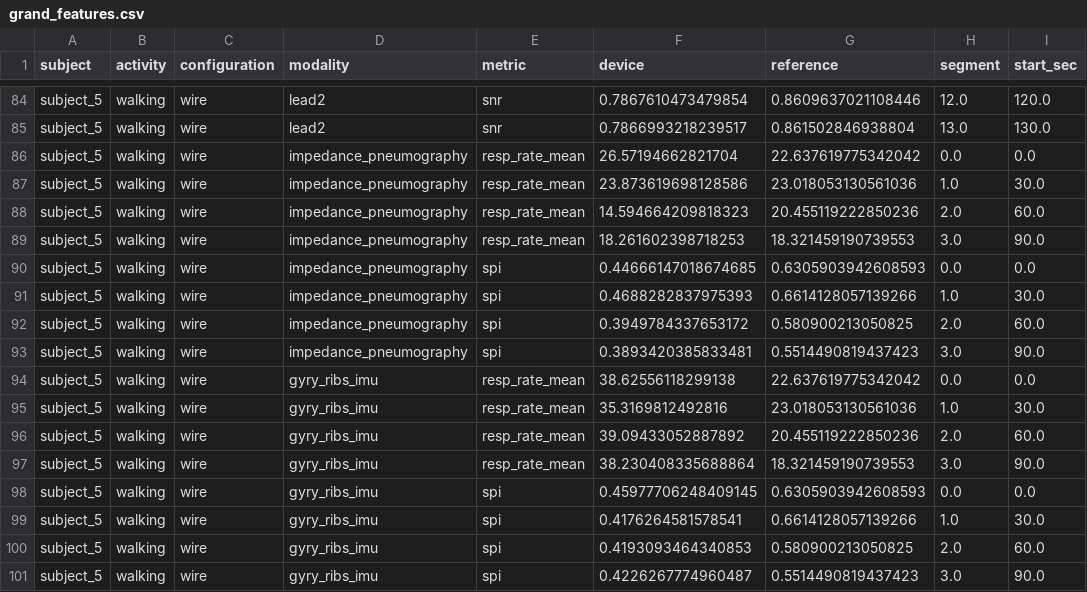
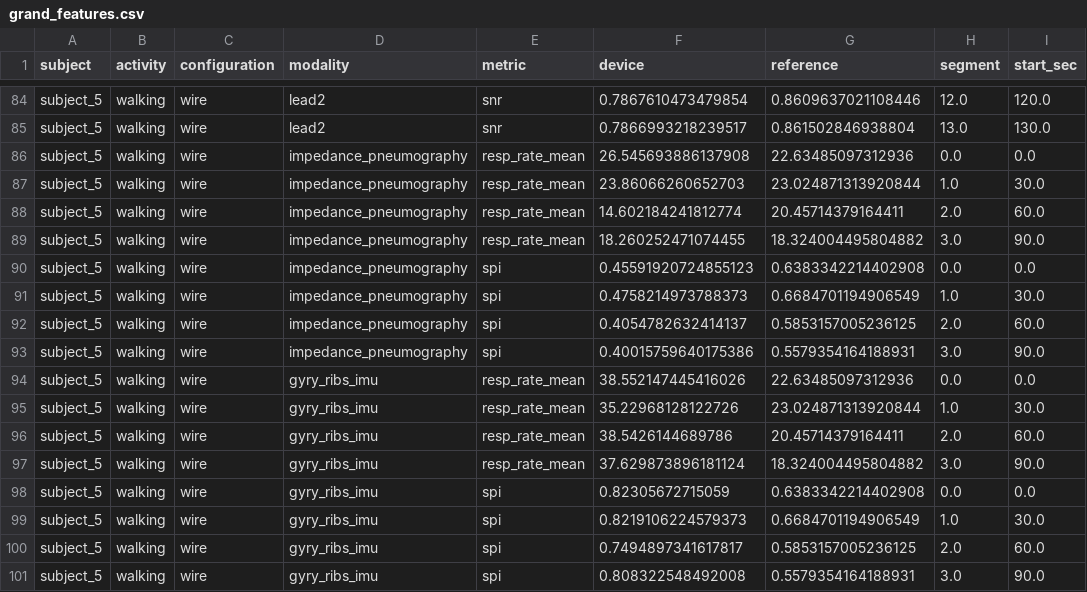
Before and after one commit to UTU-Health-Research/poc4traige_dev_validation, a CSV file: outputs/batch/_GLOBAL/tables/grand_features.csv, drawn as a sheet; only a part is shown, gaps mark what is left out; the diff covers the shown part only; the diff names each change by its address in the sheet, - before the commit and + after, or states it on an @@ line.

```diff
--- a/outputs/batch/_GLOBAL/tables/grand_features.csv
+++ b/outputs/batch/_GLOBAL/tables/grand_features.csv
-F86 (device): 26.57194662821704
+F86 (device): 26.545693886137908
-G86 (reference): 22.637619775342042
+G86 (reference): 22.63485097312936
-F87 (device): 23.873619698128586
+F87 (device): 23.86066260652703
-G87 (reference): 23.018053130561036
+G87 (reference): 23.024871313920844
-F88 (device): 14.594664209818323
+F88 (device): 14.602184241812774
-G88 (reference): 20.455119222850236
+G88 (reference): 20.45714379164411
-F89 (device): 18.261602398718253
+F89 (device): 18.260252471074455
-G89 (reference): 18.321459190739553
+G89 (reference): 18.324004495804882
-F90 (device): 0.44666147018674685
+F90 (device): 0.45591920724855123
-G90 (reference): 0.6305903942608593
+G90 (reference): 0.6383342214402908
-F91 (device): 0.4688282837975393
+F91 (device): 0.4758214973788373
-G91 (reference): 0.6614128057139266
+G91 (reference): 0.6684701194906549
-F92 (device): 0.3949784337653172
+F92 (device): 0.4054782632414137
-G92 (reference): 0.580900213050825
+G92 (reference): 0.5853157005236125
-F93 (device): 0.3893420385833481
+F93 (device): 0.40015759640175386
-G93 (reference): 0.5514490819437423
+G93 (reference): 0.5579354164188931
-F94 (device): 38.62556118299138
+F94 (device): 38.552147445416026
-G94 (reference): 22.637619775342042
+G94 (reference): 22.63485097312936
-F95 (device): 35.3169812492816
+F95 (device): 35.22968128122726
-G95 (reference): 23.018053130561036
+G95 (reference): 23.024871313920844
-F96 (device): 39.09433052887892
+F96 (device): 38.5426144689786
-G96 (reference): 20.455119222850236
+G96 (reference): 20.45714379164411
-F97 (device): 38.230408335688864
+F97 (device): 37.629873896181124
-G97 (reference): 18.321459190739553
+G97 (reference): 18.324004495804882
-F98 (device): 0.45977706248409145
+F98 (device): 0.82305672715059
-G98 (reference): 0.6305903942608593
+G98 (reference): 0.6383342214402908
-F99 (device): 0.4176264581578541
+F99 (device): 0.8219106224579373
-G99 (reference): 0.6614128057139266
+G99 (reference): 0.6684701194906549
-F100 (device): 0.4193093464340853
+F100 (device): 0.7494897341617817
-G100 (reference): 0.580900213050825
+G100 (reference): 0.5853157005236125
-F101 (device): 0.4226267774960487
+F101 (device): 0.808322548492008
-G101 (reference): 0.5514490819437423
+G101 (reference): 0.5579354164188931
```
Also changed, not shown: 12 added rows elsewhere in this file, outputs/comparison/tables/grand_features.csv, 17 other files.
